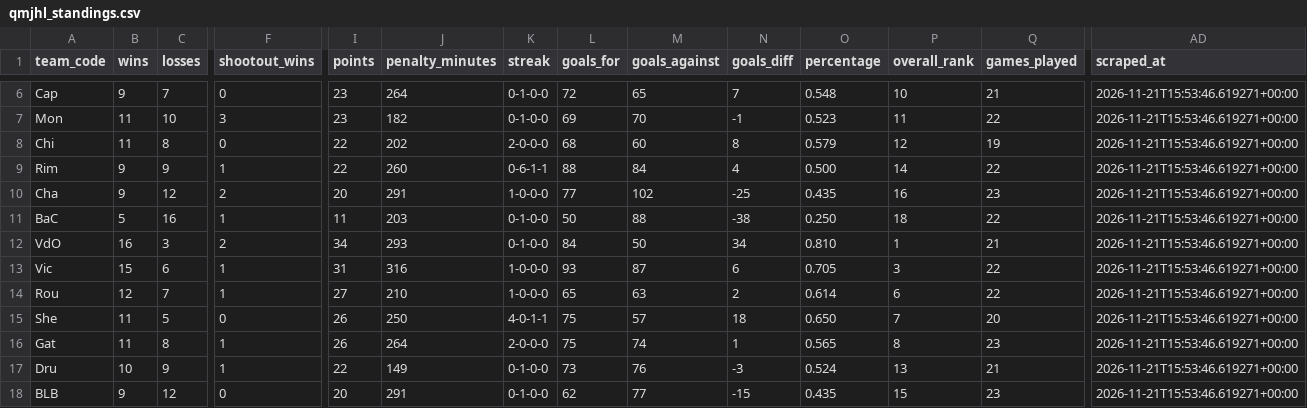
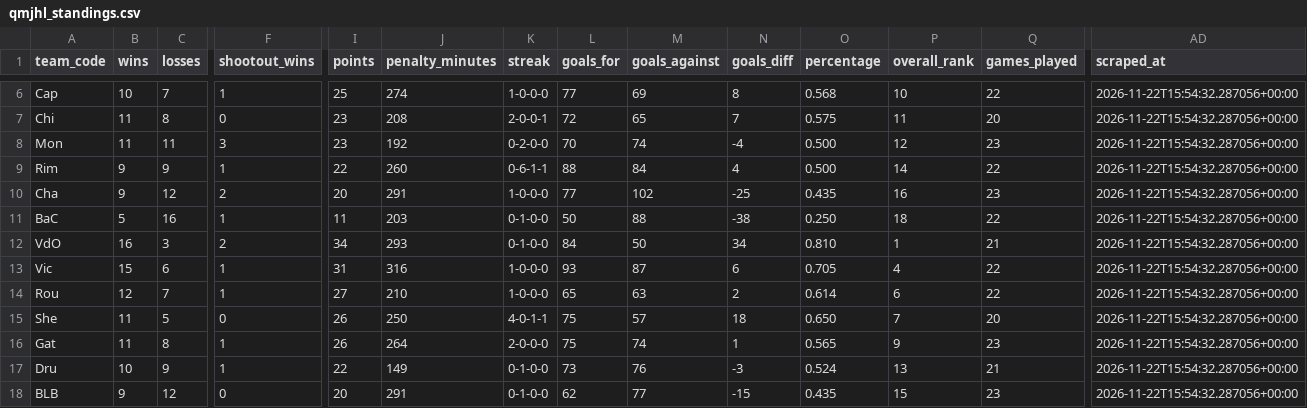
Before and after one commit to KyleMcC11/sticksup-hockey, a CSV file: public/data/qmjhl_standings.csv, drawn as a sheet; only a part is shown, gaps mark what is left out; removed rows and columns are numbered as before the commit, all else as after; rows hold the shown columns only; the diff covers the shown part only; the diff names each change by its address in the sheet, - before the commit and + after, or states it on an @@ line.

```diff
--- a/public/data/qmjhl_standings.csv
+++ b/public/data/qmjhl_standings.csv
-B6 (wins): 9
+B6 (wins): 10
-F6 (shootout_wins): 0
+F6 (shootout_wins): 1
-I6 (points): 23
+I6 (points): 25
-J6 (penalty_minutes): 264
+J6 (penalty_minutes): 274
-K6 (streak): 0-1-0-0
+K6 (streak): 1-0-0-0
-L6 (goals_for): 72
+L6 (goals_for): 77
-M6 (goals_against): 65
+M6 (goals_against): 69
-N6 (goals_diff): 7
+N6 (goals_diff): 8
-O6 (percentage): 0.548
+O6 (percentage): 0.568
-Q6 (games_played): 21
+Q6 (games_played): 22
-AD6 (scraped_at): 2026-11-21T15:53:46.619271+00:00
+AD6 (scraped_at): 2026-11-22T15:54:32.287056+00:00
+row 7: Chi | 11 | 8 | 0 | 23 | 208 | 2-0-0-1 | 72 | 65 | 7 | 0.575 | 11 | 20 | 2026-11-22T15:54:32.287056+00:00
-C8 (losses): 10
+C8 (losses): 11
-J8 (penalty_minutes): 182
+J8 (penalty_minutes): 192
-K8 (streak): 0-1-0-0
+K8 (streak): 0-2-0-0
-L8 (goals_for): 69
+L8 (goals_for): 70
-M8 (goals_against): 70
+M8 (goals_against): 74
-N8 (goals_diff): -1
+N8 (goals_diff): -4
-O8 (percentage): 0.523
+O8 (percentage): 0.500
-P8 (overall_rank): 11
+P8 (overall_rank): 12
-Q8 (games_played): 22
+Q8 (games_played): 23
-AD8 (scraped_at): 2026-11-21T15:53:46.619271+00:00
+AD8 (scraped_at): 2026-11-22T15:54:32.287056+00:00
-row 8: Chi | 11 | 8 | 0 | 22 | 202 | 2-0-0-0 | 68 | 60 | 8 | 0.579 | 12 | 19 | 2026-11-21T15:53:46.619271+00:00
-AD9:AD18 (scraped_at): 2026-11-21T15:53:46.619271+00:00
+AD9:AD18 (scraped_at): 2026-11-22T15:54:32.287056+00:00
-P13 (overall_rank): 3
+P13 (overall_rank): 4
-P16 (overall_rank): 8
+P16 (overall_rank): 9
```
Also changed, not shown: 43 edited cells elsewhere in this file, public/data/qmjhl_goalie_stats.csv, public/data/qmjhl_player_stats.csv, 3 other files.
